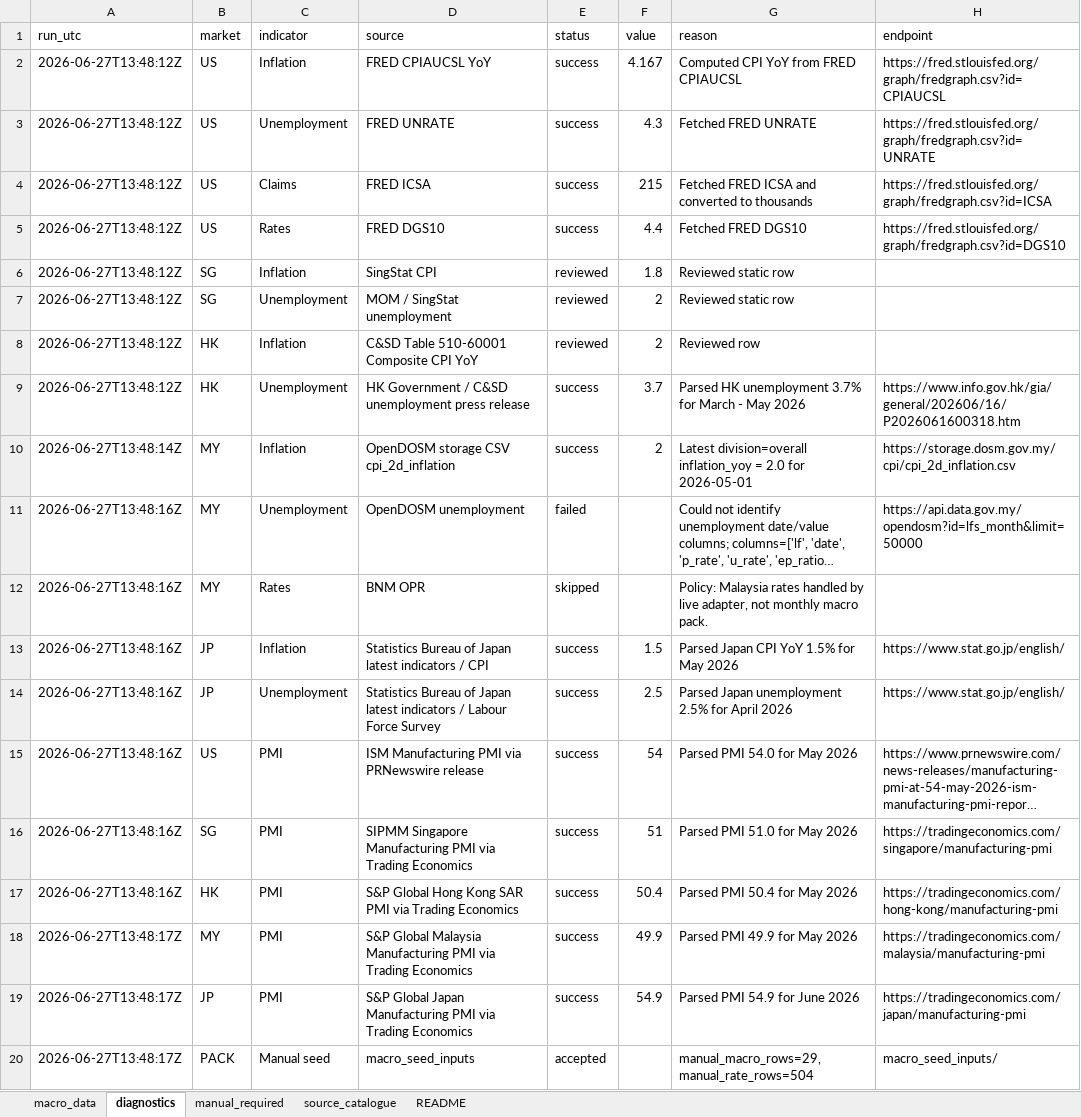
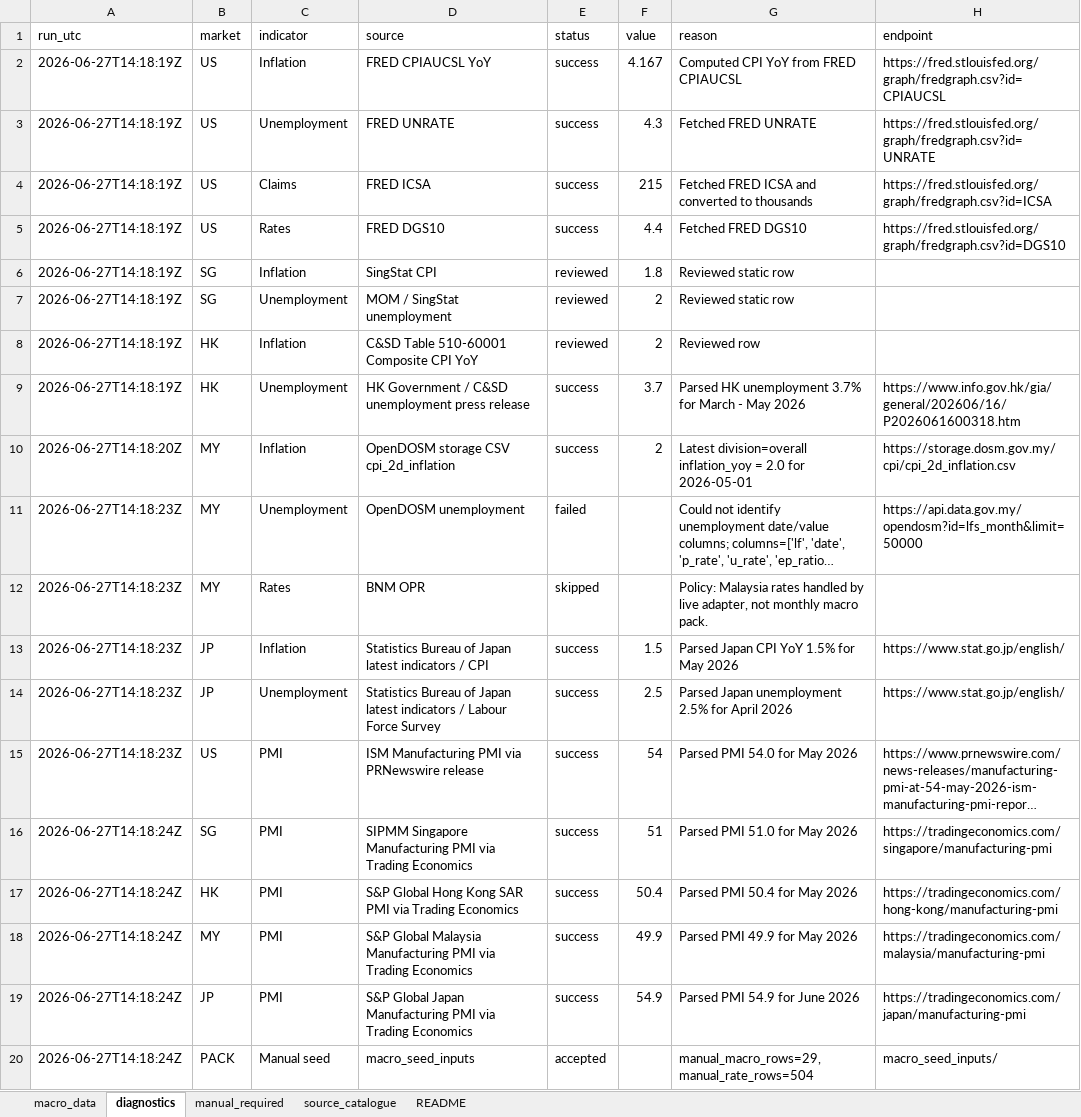
Before and after one commit to phankf-star/sg-tactical-wealth-allocator, an Excel workbook: macro_pack_latest/macro_pack.xlsx, sheet diagnostics, drawn as a sheet; long unchanged cells end in …; values as stored, in another font and other column widths than the file's, no borders; the diff names each change by its address in the sheet, - before the commit and + after, or states it on an @@ line.

```diff
--- a/macro_pack_latest/macro_pack.xlsx (sheet diagnostics)
+++ b/macro_pack_latest/macro_pack.xlsx (sheet diagnostics)
-A2:A9 (run_utc): 2026-06-27T13:48:12Z
+A2:A9 (run_utc): 2026-06-27T14:18:19Z
-A10 (run_utc): 2026-06-27T13:48:14Z
+A10 (run_utc): 2026-06-27T14:18:20Z
-A11:A15 (run_utc): 2026-06-27T13:48:16Z
+A11:A15 (run_utc): 2026-06-27T14:18:23Z
-A16:A17 (run_utc): 2026-06-27T13:48:16Z
+A16:A17 (run_utc): 2026-06-27T14:18:24Z
-A18:A20 (run_utc): 2026-06-27T13:48:17Z
+A18:A20 (run_utc): 2026-06-27T14:18:24Z
```
Also changed, not shown: sheet README, sheet manual_required, 6 other files.
